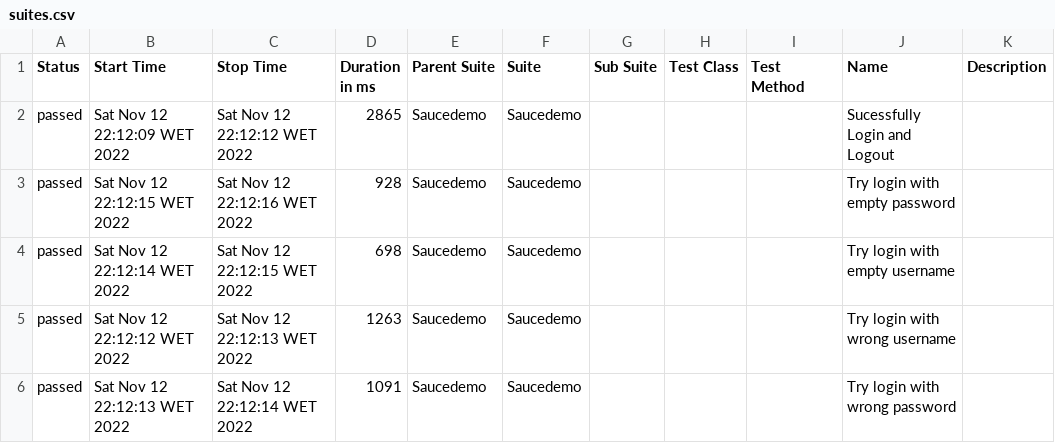
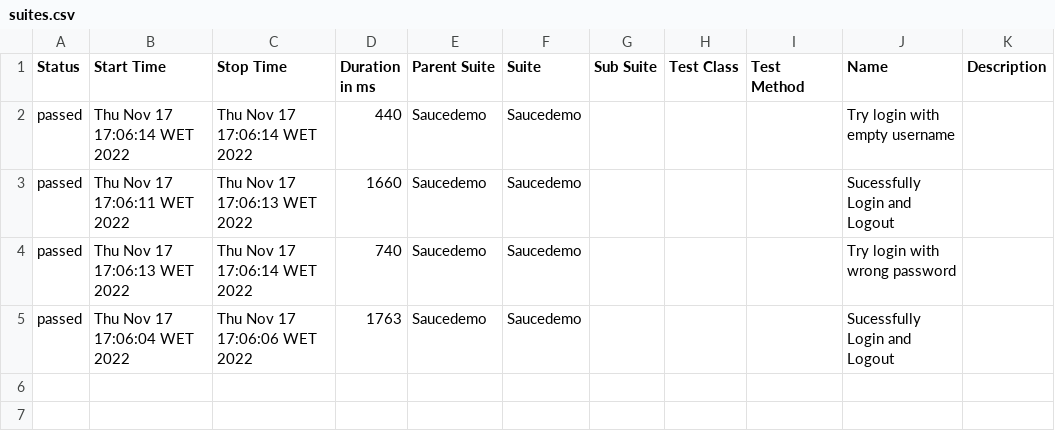
Before and after one commit to ArturAAlves/CypressExampleTesting, a CSV file: allure-report/data/suites.csv, drawn as a sheet.

```diff
--- a/allure-report/data/suites.csv
+++ b/allure-report/data/suites.csv
@@ -1,6 +1,5 @@
 "Status","Start Time","Stop Time","Duration in ms","Parent Suite","Suite","Sub Suite","Test Class","Test Method","Name","Description"
-"passed","Sat Nov 12 22:12:09 WET 2022","Sat Nov 12 22:12:12 WET 2022","2865","Saucedemo","Saucedemo","","","","Sucessfully Login and Logout",""
-"passed","Sat Nov 12 22:12:15 WET 2022","Sat Nov 12 22:12:16 WET 2022","928","Saucedemo","Saucedemo","","","","Try login with empty password",""
-"passed","Sat Nov 12 22:12:14 WET 2022","Sat Nov 12 22:12:15 WET 2022","698","Saucedemo","Saucedemo","","","","Try login with empty username",""
-"passed","Sat Nov 12 22:12:12 WET 2022","Sat Nov 12 22:12:13 WET 2022","1263","Saucedemo","Saucedemo","","","","Try login with wrong username",""
-"passed","Sat Nov 12 22:12:13 WET 2022","Sat Nov 12 22:12:14 WET 2022","1091","Saucedemo","Saucedemo","","","","Try login with wrong password",""
+"passed","Thu Nov 17 17:06:14 WET 2022","Thu Nov 17 17:06:14 WET 2022","440","Saucedemo","Saucedemo","","","","Try login with empty username",""
+"passed","Thu Nov 17 17:06:11 WET 2022","Thu Nov 17 17:06:13 WET 2022","1660","Saucedemo","Saucedemo","","","","Sucessfully Login and Logout",""
+"passed","Thu Nov 17 17:06:13 WET 2022","Thu Nov 17 17:06:14 WET 2022","740","Saucedemo","Saucedemo","","","","Try login with wrong password",""
+"passed","Thu Nov 17 17:06:04 WET 2022","Thu Nov 17 17:06:06 WET 2022","1763","Saucedemo","Saucedemo","","","","Sucessfully Login and Logout",""
```
Also changed, not shown: 24 other files.
